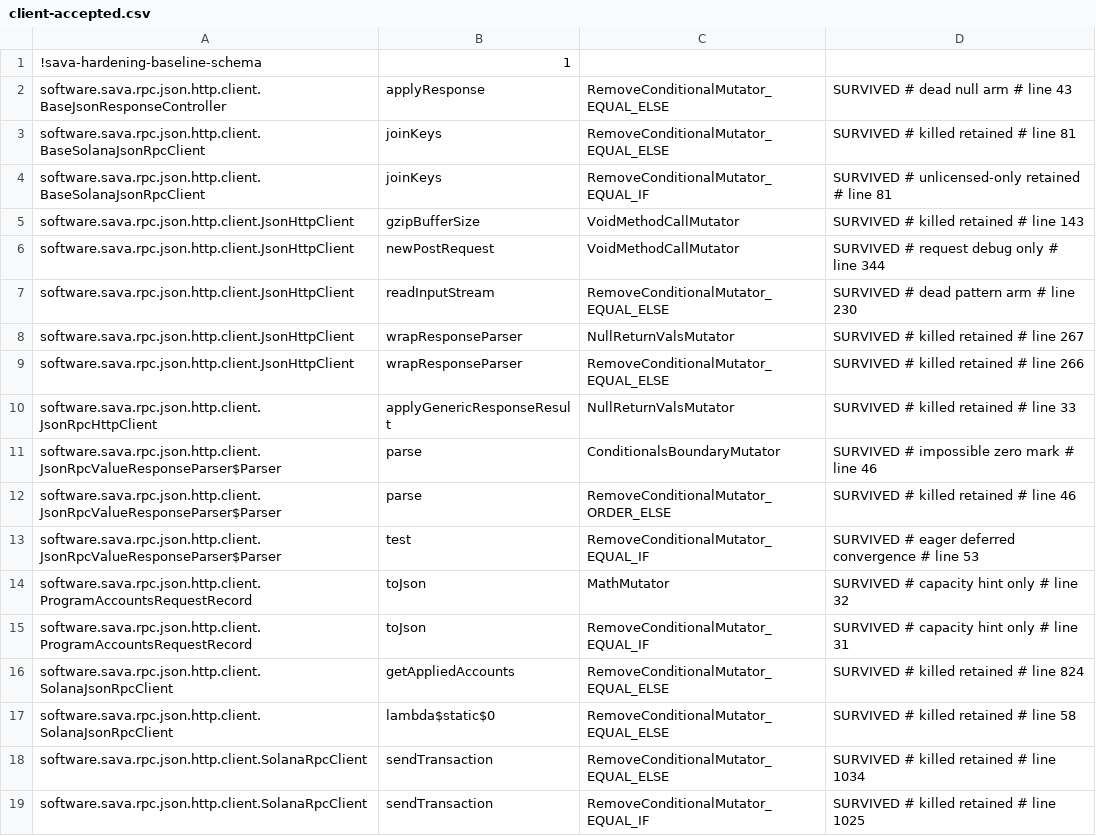
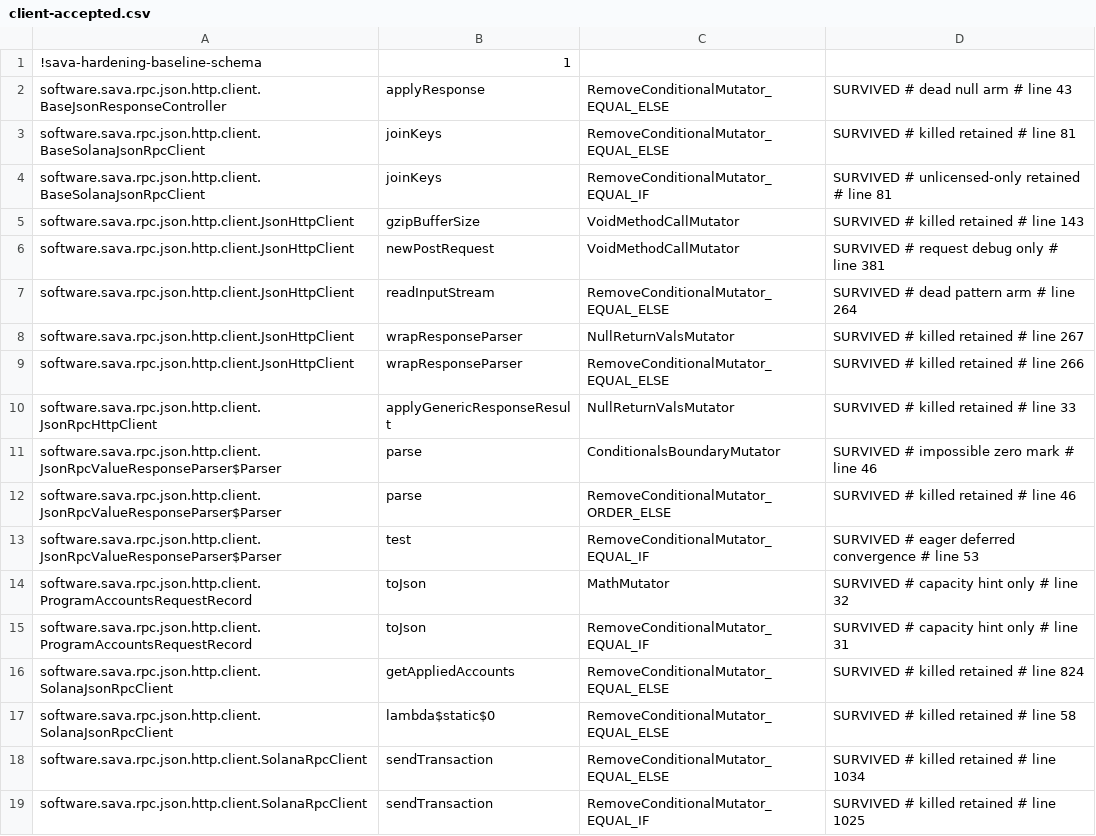
Before and after one commit to sava-software/sava, a CSV file: sava-rpc/config/pitest/client-accepted.csv, drawn as a sheet.

Commit message:
test(rpc): pin the deadline seam's positive half and gzip's trailing-bytes rule
The package-private `sendWithDeadline(request, handler, scheduler)` seam was only
reached on the executor-rejection path, where `sendAsync` throws before the
injected scheduler is touched, so nothing pinned that the seam passes its
scheduler through rather than using the common pool. A new test submits through
an HttpClient whose executor swallows the exchange, leaving the response pending
with no network, and asserts one timer at twice the built request's timeout,
released when the response is cancelled. The seam comment now says what the
tests do.

`GZIPInputStream` drops bytes after a complete member that do not start another
member and reports a clean end of stream, so both `readBody` routes return the
first member and throw nothing. That silence is now a recorded choice: named in
the `readBody` javadoc and pinned by a test that follows a valid member with a
bad-magic tail on both routes. The fuzz target cannot reach that shape because it
only ever generates whole members.

The two gated rows of the client baseline carry refreshed `# line` tags from
`pitestClientBaselineRetag`, run fresh over the final source; every accepted row
is preserved.

```diff
--- a/sava-rpc/config/pitest/client-accepted.csv
+++ b/sava-rpc/config/pitest/client-accepted.csv
@@ -5,4 +5,4 @@ software.sava.rpc.json.http.client.BaseSolanaJsonRpcClient,joinKeys,RemoveCondit
 software.sava.rpc.json.http.client.JsonHttpClient,gzipBufferSize,VoidMethodCallMutator,SURVIVED # killed retained # line 143
-software.sava.rpc.json.http.client.JsonHttpClient,newPostRequest,VoidMethodCallMutator,SURVIVED # request debug only # line 344
-software.sava.rpc.json.http.client.JsonHttpClient,readInputStream,RemoveConditionalMutator_EQUAL_ELSE,SURVIVED # dead pattern arm # line 230
+software.sava.rpc.json.http.client.JsonHttpClient,newPostRequest,VoidMethodCallMutator,SURVIVED # request debug only # line 381
+software.sava.rpc.json.http.client.JsonHttpClient,readInputStream,RemoveConditionalMutator_EQUAL_ELSE,SURVIVED # dead pattern arm # line 264
 software.sava.rpc.json.http.client.JsonHttpClient,wrapResponseParser,NullReturnValsMutator,SURVIVED # killed retained # line 267
```
Also changed, not shown: 3 other files.
